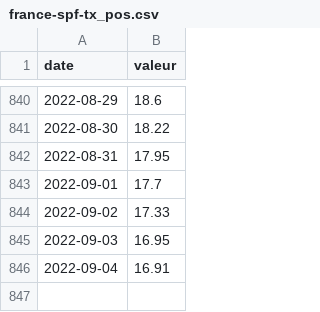
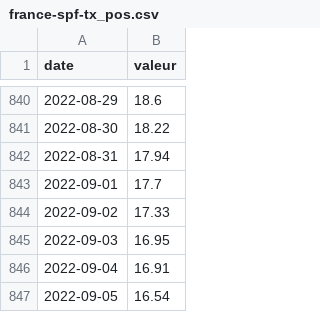
Before and after one commit to vaxelben/covid-19-data-france, a CSV file: data/france-spf-tx_pos.csv, drawn as a sheet; only a part is shown, gaps mark what is left out.

```diff
--- a/data/france-spf-tx_pos.csv
+++ b/data/france-spf-tx_pos.csv
@@ -841,3 +841,3 @@ date,valeur
 2022-08-30,18.22
-2022-08-31,17.95
+2022-08-31,17.94
 2022-09-01,17.7
@@ -846 +846,2 @@ date,valeur
 2022-09-04,16.91
+2022-09-05,16.54
```
Also changed, not shown: data/france-spf-TO.csv, data/france-spf-tx_incid.csv, 6 other files.
